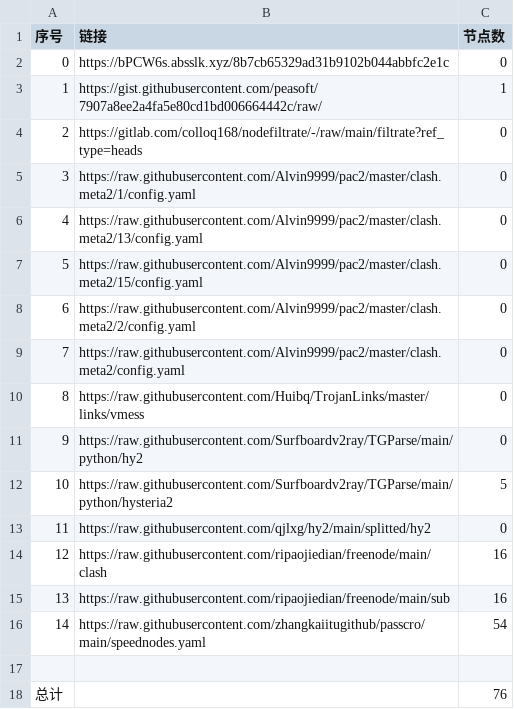
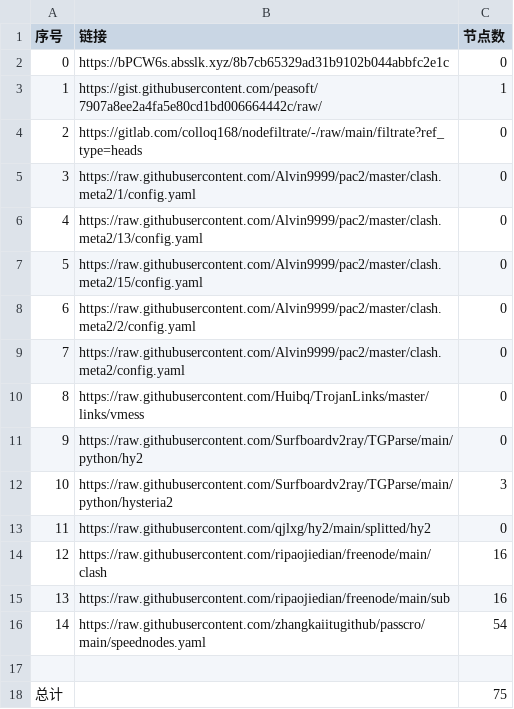
Before and after one commit to BiliRumble/NoMoreRules, a CSV file: list_result.csv, drawn as a sheet.

```diff
--- a/list_result.csv
+++ b/list_result.csv
@@ -11,3 +11,3 @@
 9,https://raw.githubusercontent.com/Surfboardv2ray/TGParse/main/python/hy2,0
-10,https://raw.githubusercontent.com/Surfboardv2ray/TGParse/main/python/hysteria2,5
+10,https://raw.githubusercontent.com/Surfboardv2ray/TGParse/main/python/hysteria2,3
 11,https://raw.githubusercontent.com/qjlxg/hy2/main/splitted/hy2,0
@@ -17,2 +17,2 @@
 
-总计,,76
+总计,,75
```
Also changed, not shown: 5 other files.
